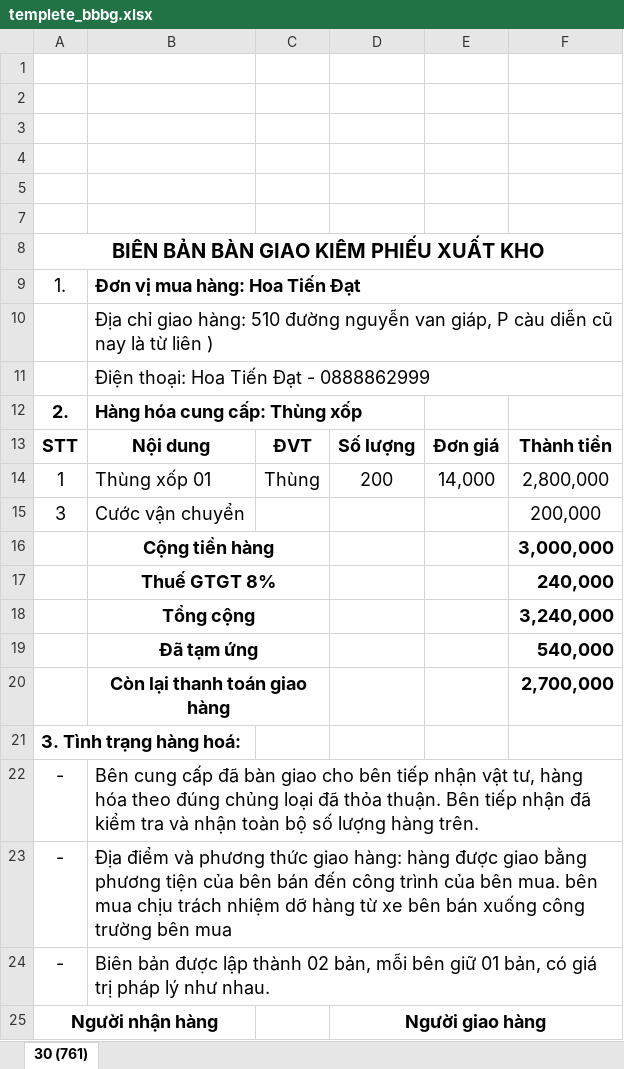
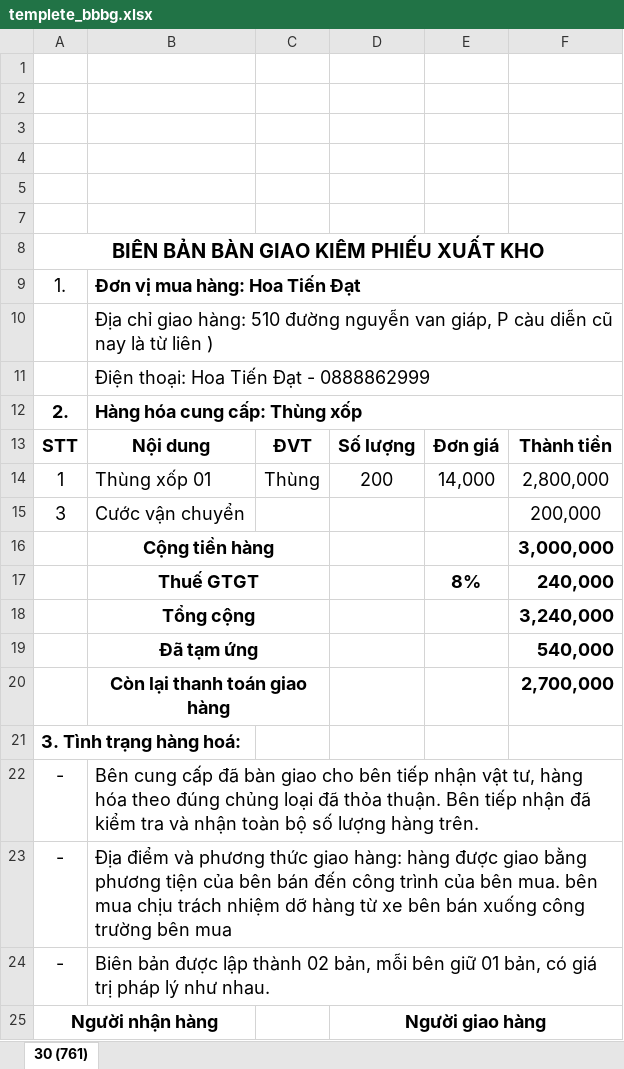
Before and after one commit to hongchinh/QLDonHang, an Excel workbook: backend/src/OrderMgmt.WebApi/templates/templete_bbbg.xlsx, sheet 30 (761), drawn as a sheet; values as stored, in another font and other column widths than the file's, no borders; charts and pictures not drawn; the diff names each change by its address in the sheet, - before the commit and + after, or states it on an @@ line.

```diff
--- a/backend/src/OrderMgmt.WebApi/templates/templete_bbbg.xlsx (sheet 30 (761))
+++ b/backend/src/OrderMgmt.WebApi/templates/templete_bbbg.xlsx (sheet 30 (761))
+B12:F12 merged
-B17 (Đơn vị mua hàng: Hoa Tiến Đạt): Thuế GTGT 8%
+B17 (Đơn vị mua hàng: Hoa Tiến Đạt): Thuế GTGT
-E17: (empty)
+E17: 8%
```
Also changed, not shown: backend/src/OrderMgmt.WebApi/templates/template_baogia.xlsx, backend/src/OrderMgmt.WebApi/templates/templete_bbbg_sl.xlsx, 9 other files.
